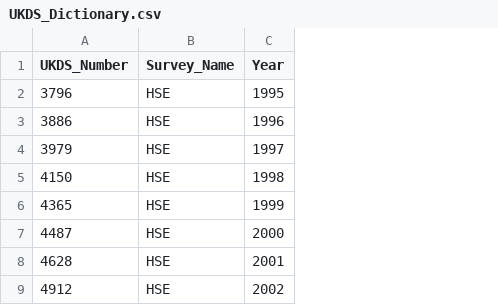
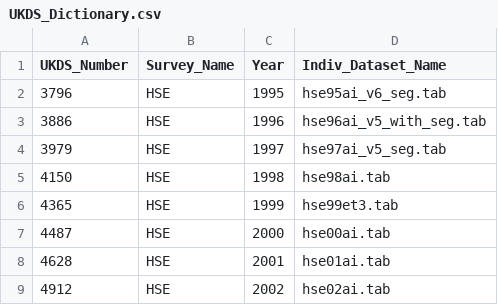
Before and after one commit to UK-Generations-Study/UK-cancer-trends, a CSV file: PIF_PAF/Documentation/UKDS_Dictionary.csv, drawn as a sheet; only a part is shown; the diff names each change by its address in the sheet, - before the commit and + after, or states it on an @@ line.

Commit message:
HSE Smoking Data Extraction

```diff
--- a/PIF_PAF/Documentation/UKDS_Dictionary.csv
+++ b/PIF_PAF/Documentation/UKDS_Dictionary.csv
+column D (Indiv_Dataset_Name), rows 2-9: hse95ai_v6_seg.tab | hse96ai_v5_with_seg.tab | hse97ai_v5_seg.tab | hse98ai.tab | hse99et3.tab | hse00ai.tab | hse01ai.tab | hse02ai.tab
```
Also changed, not shown: 4 other files.
